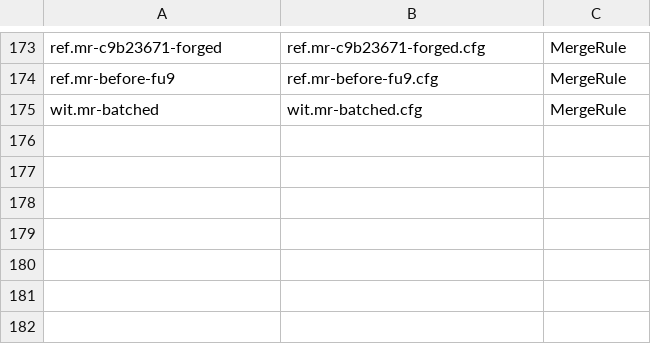
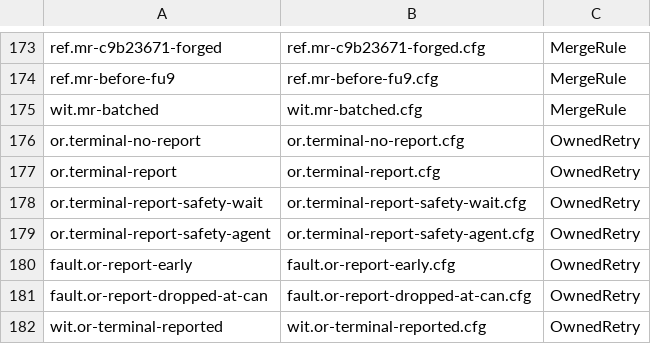
Before and after one commit to microsoft/PilotSwarm, a TSV file: docs/formal/session-orchestration/cases.tsv, drawn as a sheet; only a part is shown, gaps mark what is left out; the diff names each change by its address in the sheet, - before the commit and + after, or states it on an @@ line.

```diff
--- a/docs/formal/session-orchestration/cases.tsv
+++ b/docs/formal/session-orchestration/cases.tsv
+row 176: or.terminal-no-report | or.terminal-no-report.cfg | OwnedRetry
+row 177: or.terminal-report | or.terminal-report.cfg | OwnedRetry
+row 178: or.terminal-report-safety-wait | or.terminal-report-safety-wait.cfg | OwnedRetry
+row 179: or.terminal-report-safety-agent | or.terminal-report-safety-agent.cfg | OwnedRetry
+row 180: fault.or-report-early | fault.or-report-early.cfg | OwnedRetry
+row 181: fault.or-report-dropped-at-can | fault.or-report-dropped-at-can.cfg | OwnedRetry
+row 182: wit.or-terminal-reported | wit.or-terminal-reported.cfg | OwnedRetry
```
Also changed, not shown: docs/formal/workflow-v2/continued-chat/cases.tsv, docs/formal/workflow-v2/orchestration/cases.tsv, 18 other files.
